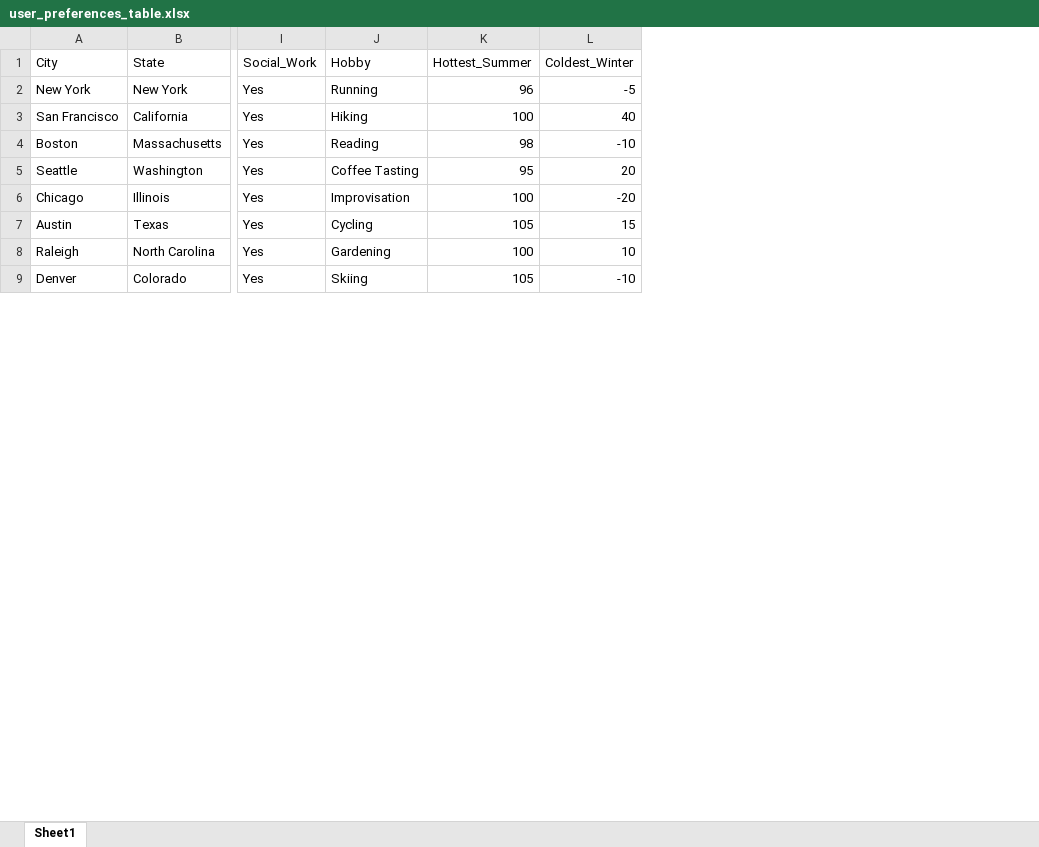
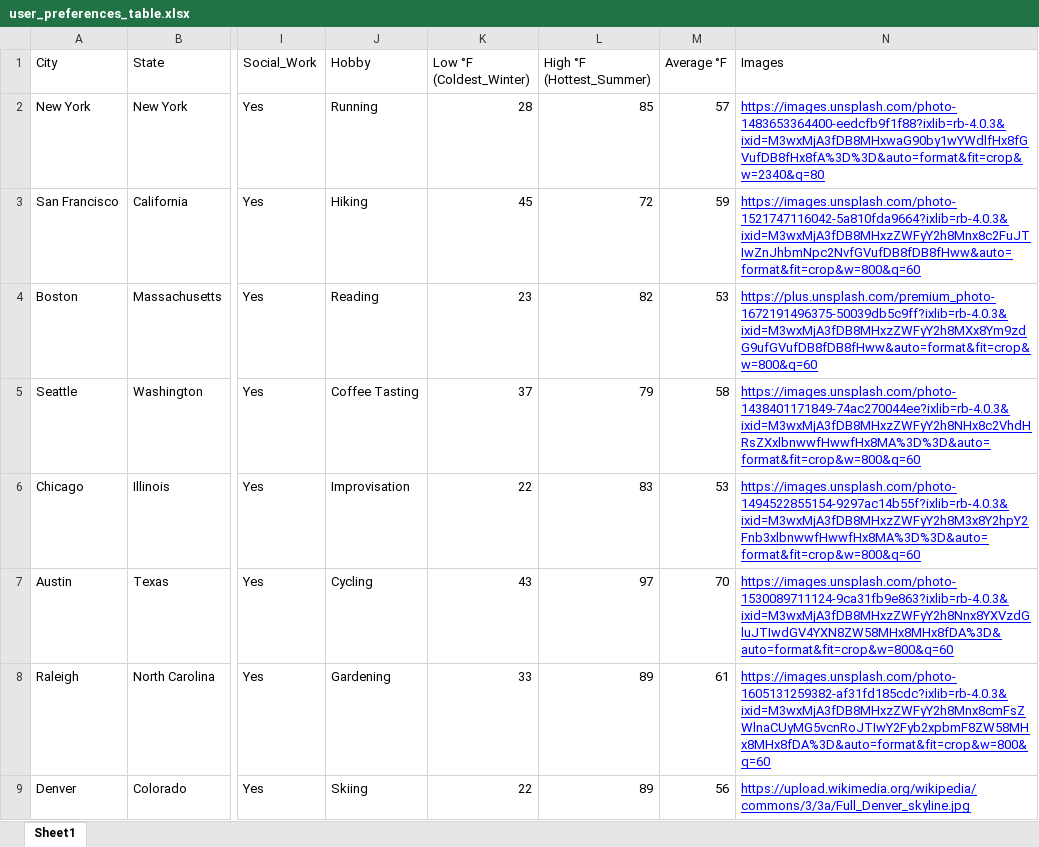
Before and after one commit to angram03/TheLambProject, an Excel workbook: the-lamb-project-api/user_preferences_table.xlsx, sheet Sheet1, drawn as a sheet; only a part is shown, gaps mark what is left out; values as stored, in another font and other column widths than the file's, no borders; charts and pictures not drawn; removed rows and columns are numbered as before the commit, all else as after; the diff names each change by its address in the sheet, - before the commit and + after, or states it on an @@ line.

```diff
--- a/the-lamb-project-api/user_preferences_table.xlsx (sheet Sheet1)
+++ b/the-lamb-project-api/user_preferences_table.xlsx (sheet Sheet1)
-column K (Hottest_Summer), rows 2-9: 96 | 100 | 98 | 95 | 100 | 105 | 100 | 105
-column L (Coldest_Winter), rows 2-9: -5 | 40 | -10 | 20 | -20 | 15 | 10 | -10
+column K (Low °F (Coldest_Winter)), rows 2-9: 28 | 45 | 23 | 37 | 22 | 43 | 33 | 22
+column L (High °F (Hottest_Summer)), rows 2-9: 85 | 72 | 82 | 79 | 83 | 97 | 89 | 89
+column M (Average °F), rows 2-9: 57 | 59 | 53 | 58 | 53 | 70 | 61 | 56
+column N (Images), rows 2-9: https://images.unsplash.com/photo-1483653364400-eedcfb9f1f88?ixlib=rb-4.0.3&ixid=M3wxMjA3fDB8MHxwaG90by1wYWdlfHx8fGVufDB8fHx8fA%3D%3D&auto=format&fit=crop&w=2340&q=80 | https://images.unsplash.com/photo-1521747116042-5a810fda9664?ixlib=rb-4.0.3&ixid=M3wxMjA3fDB8MHxzZWFyY2h8Mnx8c2FuJTIwZnJhbmNpc2NvfGVufDB8fDB8fHww&auto=format&fit=crop&w=800&q=60 | https://plus.unsplash.com/premium_photo-1672191496375-50039db5c9ff?ixlib=rb-4.0.3&ixid=M3wxMjA3fDB8MHxzZWFyY2h8MXx8Ym9zdG9ufGVufDB8fDB8fHww&auto=format&fit=crop&w=800&q=60 | https://images.unsplash.com/photo-1438401171849-74ac270044ee?ixlib=rb-4.0.3&ixid=M3wxMjA3fDB8MHxzZWFyY2h8NHx8c2VhdHRsZXxlbnwwfHwwfHx8MA%3D%3D&auto=format&fit=crop&w=800&q=60 | https://images.unsplash.com/photo-1494522855154-9297ac14b55f?ixlib=rb-4.0.3&ixid=M3wxMjA3fDB8MHxzZWFyY2h8M3x8Y2hpY2Fnb3xlbnwwfHwwfHx8MA%3D%3D&auto=format&fit=crop&w=800&q=60 | https://images.unsplash.com/photo-1530089711124-9ca31fb9e863?ixlib=rb-4.0.3&ixid=M3wxMjA3fDB8MHxzZWFyY2h8Nnx8YXVzdGluJTIwdGV4YXN8ZW58MHx8MHx8fDA%3D&auto=format&fit=crop&w=800&q=60 | https://images.unsplash.com/photo-1605131259382-af31fd185cdc?ixlib=rb-4.0.3&ixid=M3wxMjA3fDB8MHxzZWFyY2h8Mnx8cmFsZWlnaCUyMG5vcnRoJTIwY2Fyb2xpbmF8ZW58MHx8MHx8fDA%3D&auto=format&fit=crop&w=800&q=60 | https://upload.wikimedia.org/wikipedia/commons/3/3a/Full_Denver_skyline.jpg
```
Also changed, not shown: charts or pictures, 18 other files.
